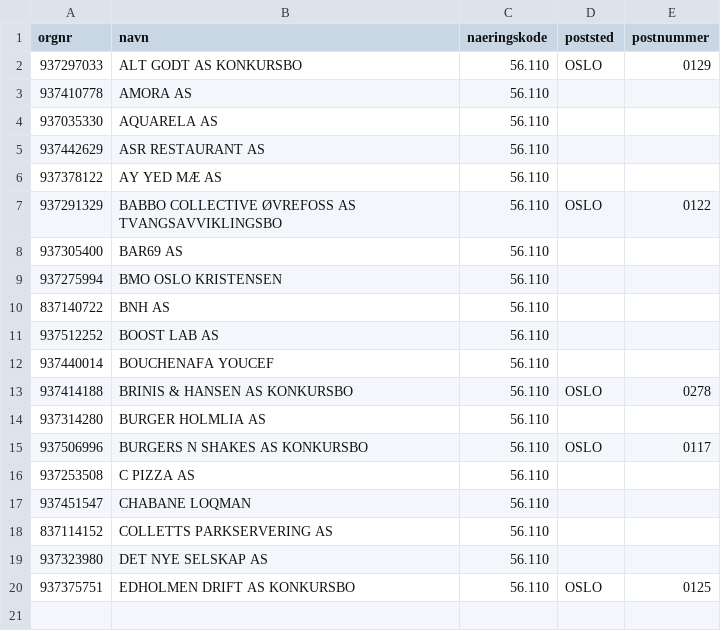
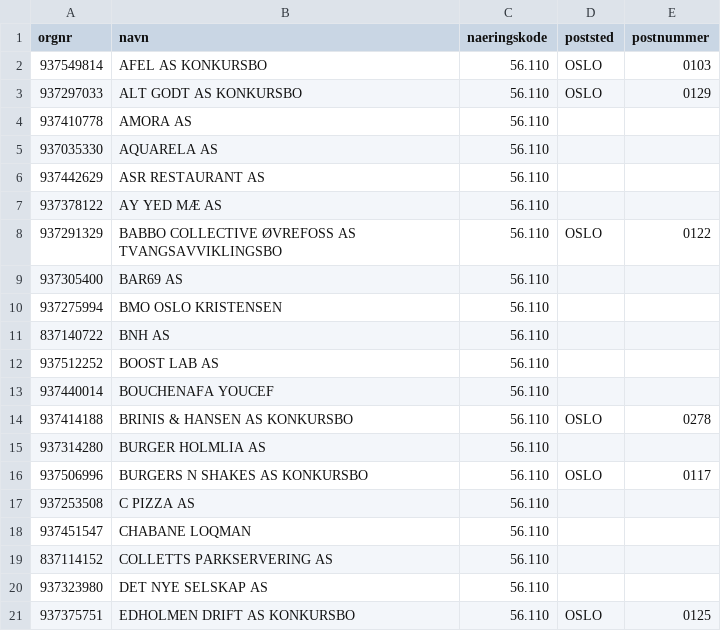
Before and after one commit to Ejmiiil/brreg-automatisk, a CSV file: filtered.csv, drawn as a sheet; the diff names each change by its address in the sheet, - before the commit and + after, or states it on an @@ line.

```diff
--- a/filtered.csv
+++ b/filtered.csv
+row 2: 937549814 | AFEL AS KONKURSBO | 56.110 | OSLO | 0103
```
Also changed, not shown: 1 other file.
